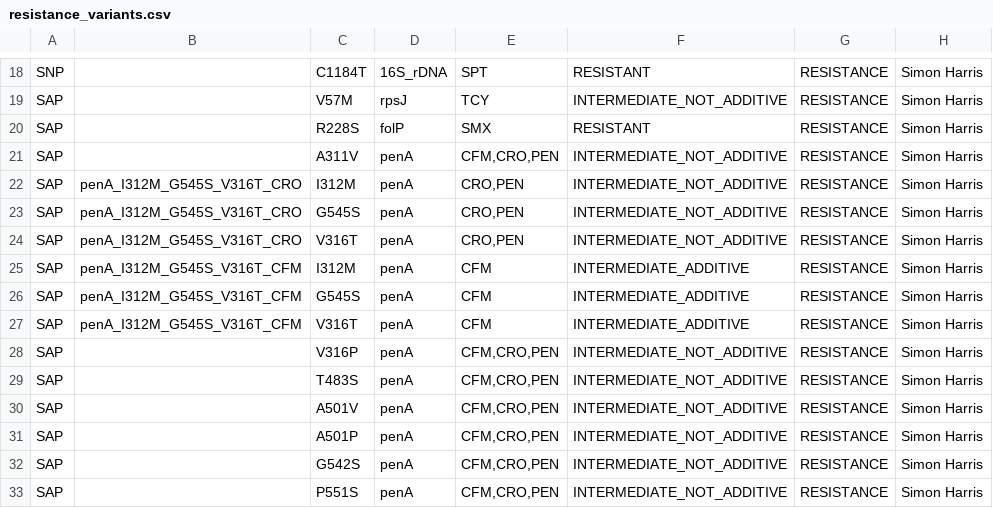
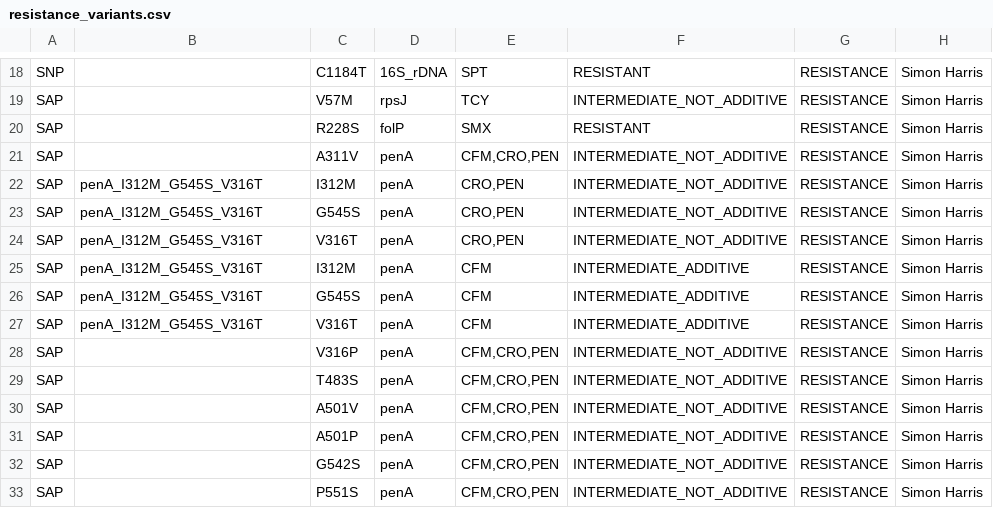
Before and after one commit to pathogenwatch-oss/amr-search, a CSV file: build/resources/485/resistance_variants.csv, drawn as a sheet; only a part is shown, gaps mark what is left out.

```diff
--- a/build/resources/485/resistance_variants.csv
+++ b/build/resources/485/resistance_variants.csv
@@ -21,8 +21,8 @@ SAP,,R228S,folP,SMX,RESISTANT,RESISTANCE,"Simon Harris"
 SAP,,A311V,penA,"CFM,CRO,PEN",INTERMEDIATE_NOT_ADDITIVE,RESISTANCE,"Simon Harris"
-SAP,penA_I312M_G545S_V316T_CRO,I312M,penA,"CRO,PEN",INTERMEDIATE_NOT_ADDITIVE,RESISTANCE,"Simon Harris"
-SAP,penA_I312M_G545S_V316T_CRO,G545S,penA,"CRO,PEN",INTERMEDIATE_NOT_ADDITIVE,RESISTANCE,"Simon Harris"
-SAP,penA_I312M_G545S_V316T_CRO,V316T,penA,"CRO,PEN",INTERMEDIATE_NOT_ADDITIVE,RESISTANCE,"Simon Harris"
-SAP,penA_I312M_G545S_V316T_CFM,I312M,penA,CFM,INTERMEDIATE_ADDITIVE,RESISTANCE,"Simon Harris"
-SAP,penA_I312M_G545S_V316T_CFM,G545S,penA,CFM,INTERMEDIATE_ADDITIVE,RESISTANCE,"Simon Harris"
-SAP,penA_I312M_G545S_V316T_CFM,V316T,penA,CFM,INTERMEDIATE_ADDITIVE,RESISTANCE,"Simon Harris"
+SAP,penA_I312M_G545S_V316T,I312M,penA,"CRO,PEN",INTERMEDIATE_NOT_ADDITIVE,RESISTANCE,"Simon Harris"
+SAP,penA_I312M_G545S_V316T,G545S,penA,"CRO,PEN",INTERMEDIATE_NOT_ADDITIVE,RESISTANCE,"Simon Harris"
+SAP,penA_I312M_G545S_V316T,V316T,penA,"CRO,PEN",INTERMEDIATE_NOT_ADDITIVE,RESISTANCE,"Simon Harris"
+SAP,penA_I312M_G545S_V316T,I312M,penA,CFM,INTERMEDIATE_ADDITIVE,RESISTANCE,"Simon Harris"
+SAP,penA_I312M_G545S_V316T,G545S,penA,CFM,INTERMEDIATE_ADDITIVE,RESISTANCE,"Simon Harris"
+SAP,penA_I312M_G545S_V316T,V316T,penA,CFM,INTERMEDIATE_ADDITIVE,RESISTANCE,"Simon Harris"
 SAP,,V316P,penA,"CFM,CRO,PEN",INTERMEDIATE_NOT_ADDITIVE,RESISTANCE,"Simon Harris"
```
Also changed, not shown: 7 other files.
